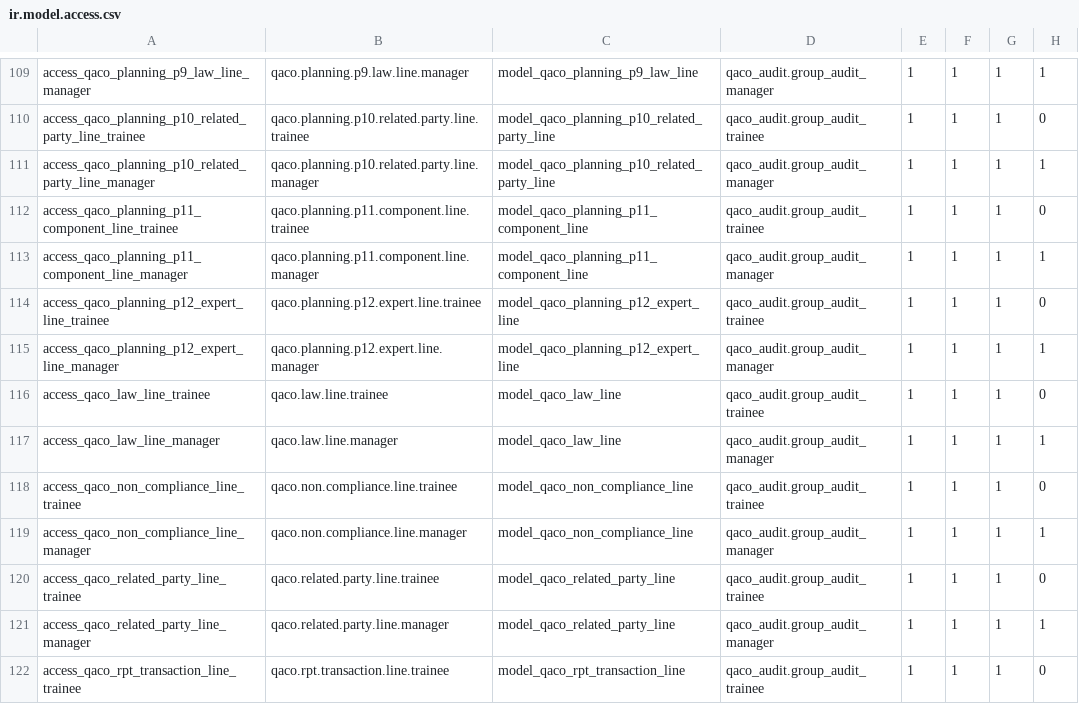
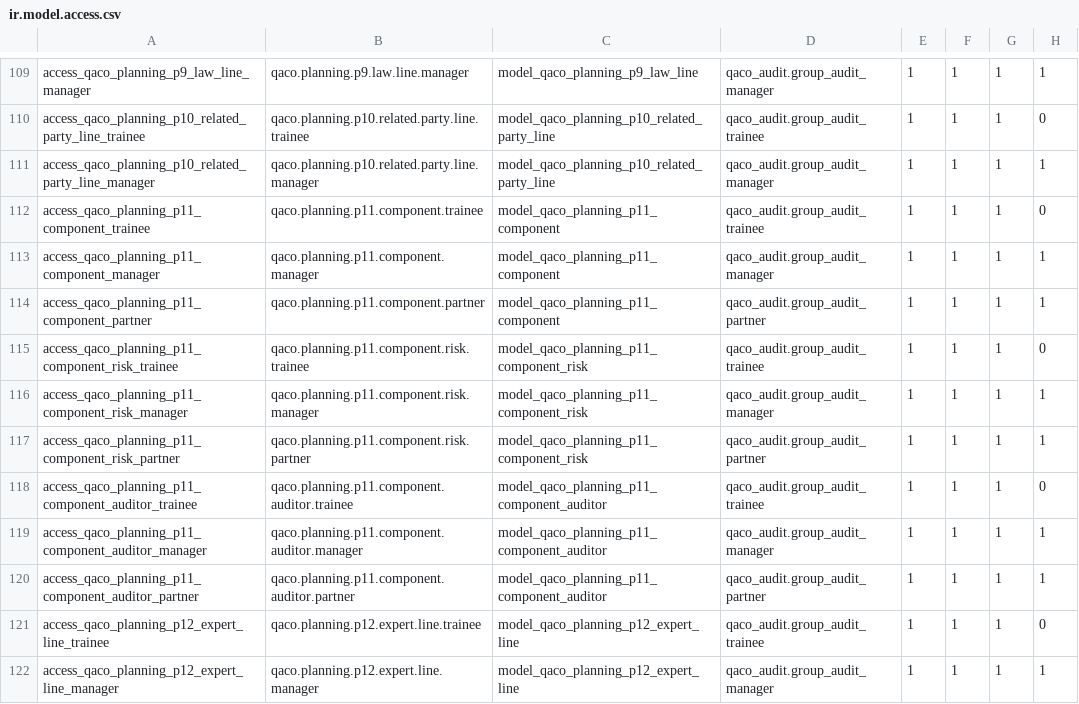
Before and after one commit to mbq11190/alamaudit, a CSV file: qaco_planning_phase/security/ir.model.access.csv, drawn as a sheet; only a part is shown, gaps mark what is left out; the shorter side is filled out with more unchanged rows.

Commit message:
Complete error scan and fix: add missing imports, fields, security rules, remove invalid required constraints
Fixed Issues:
1. planning_base.py: Added missing ValidationError import
2. planning_phase.py: Added missing logging import and _logger definition
3. planning_phase.py: Fixed _get_default_currency method call to inline lambda
4. planning_phase.py: Removed required=True from Html field (ORM best practice)
5. planning_p11_group_audit.py: Added missing HTML fields (aggregation_risk, component_pm_threshold, group_audit_instructions)
6. planning_p11_group_audit.py: Removed required=True from planned_group_responses Html field
7. ir.model.access.csv: Fixed P-11 component model access rules with correct model names

```diff
--- a/qaco_planning_phase/security/ir.model.access.csv
+++ b/qaco_planning_phase/security/ir.model.access.csv
@@ -111,4 +111,11 @@ access_qaco_planning_p10_related_party_line_trainee,qaco.planning.p10.related.pa
 access_qaco_planning_p10_related_party_line_manager,qaco.planning.p10.related.party.line.manager,model_qaco_planning_p10_related_party_line,qaco_audit.group_audit_manager,1,1,1,1
-access_qaco_planning_p11_component_line_trainee,qaco.planning.p11.component.line.trainee,model_qaco_planning_p11_component_line,qaco_audit.group_audit_trainee,1,1,1,0
-access_qaco_planning_p11_component_line_manager,qaco.planning.p11.component.line.manager,model_qaco_planning_p11_component_line,qaco_audit.group_audit_manager,1,1,1,1
+access_qaco_planning_p11_component_trainee,qaco.planning.p11.component.trainee,model_qaco_planning_p11_component,qaco_audit.group_audit_trainee,1,1,1,0
+access_qaco_planning_p11_component_manager,qaco.planning.p11.component.manager,model_qaco_planning_p11_component,qaco_audit.group_audit_manager,1,1,1,1
+access_qaco_planning_p11_component_partner,qaco.planning.p11.component.partner,model_qaco_planning_p11_component,qaco_audit.group_audit_partner,1,1,1,1
+access_qaco_planning_p11_component_risk_trainee,qaco.planning.p11.component.risk.trainee,model_qaco_planning_p11_component_risk,qaco_audit.group_audit_trainee,1,1,1,0
+access_qaco_planning_p11_component_risk_manager,qaco.planning.p11.component.risk.manager,model_qaco_planning_p11_component_risk,qaco_audit.group_audit_manager,1,1,1,1
+access_qaco_planning_p11_component_risk_partner,qaco.planning.p11.component.risk.partner,model_qaco_planning_p11_component_risk,qaco_audit.group_audit_partner,1,1,1,1
+access_qaco_planning_p11_component_auditor_trainee,qaco.planning.p11.component.auditor.trainee,model_qaco_planning_p11_component_auditor,qaco_audit.group_audit_trainee,1,1,1,0
+access_qaco_planning_p11_component_auditor_manager,qaco.planning.p11.component.auditor.manager,model_qaco_planning_p11_component_auditor,qaco_audit.group_audit_manager,1,1,1,1
+access_qaco_planning_p11_component_auditor_partner,qaco.planning.p11.component.auditor.partner,model_qaco_planning_p11_component_auditor,qaco_audit.group_audit_partner,1,1,1,1
 access_qaco_planning_p12_expert_line_trainee,qaco.planning.p12.expert.line.trainee,model_qaco_planning_p12_expert_line,qaco_audit.group_audit_trainee,1,1,1,0
```
Also changed, not shown: 3 other files.
